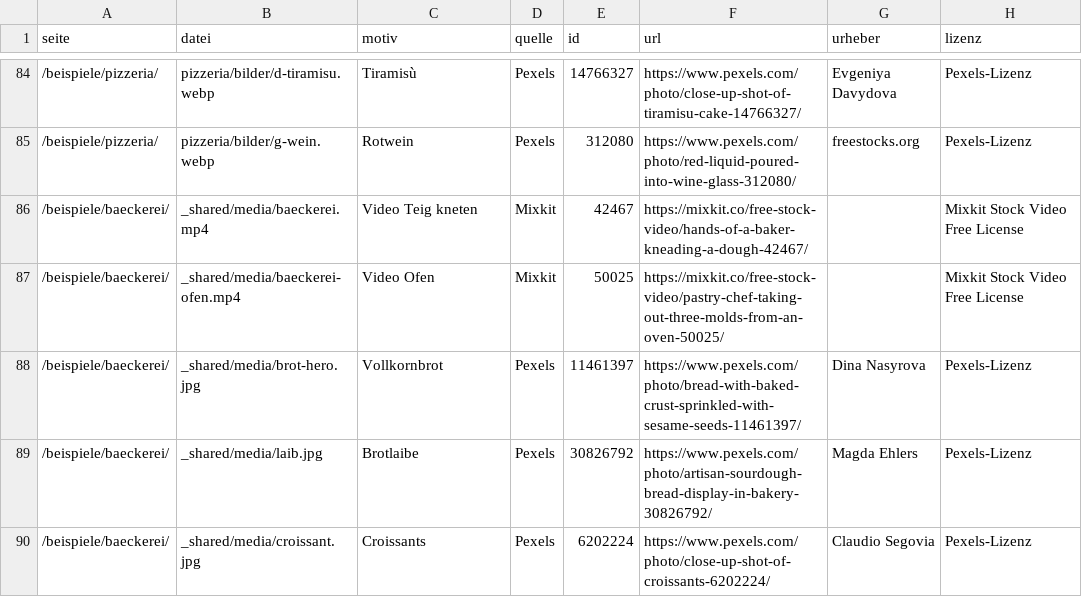
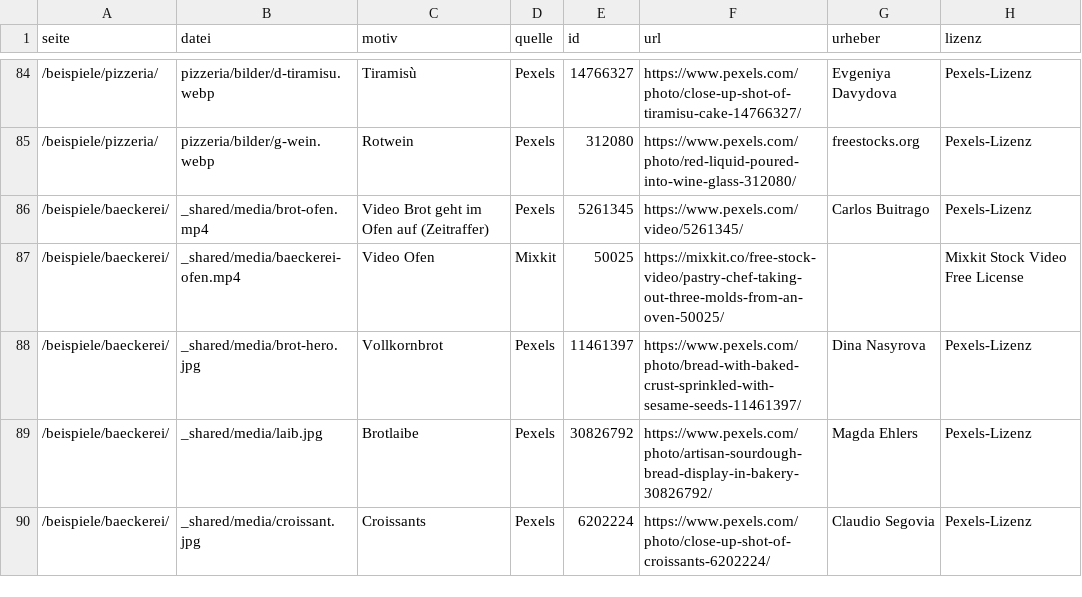
Before and after one commit to timkofler/Website, a CSV file: quellen/bildnachweis/inventar.csv, drawn as a sheet; only a part is shown, gaps mark what is left out; removed rows and columns are numbered as before the commit, all else as after; the diff names each change by its address in the sheet, - before the commit and + after, or states it on an @@ line.

```diff
--- a/quellen/bildnachweis/inventar.csv
+++ b/quellen/bildnachweis/inventar.csv
-row 86: /beispiele/baeckerei/ | _shared/media/baeckerei.mp4 | Video Teig kneten | Mixkit | 42467 | https://mixkit.co/free-stock-video/hands-of-a-baker-kneading-a-dough-42467/ |  | Mixkit Stock Video Free License
+row 86: /beispiele/baeckerei/ | _shared/media/brot-ofen.mp4 | Video Brot geht im Ofen auf (Zeitraffer) | Pexels | 5261345 | https://www.pexels.com/video/5261345/ | Carlos Buitrago | Pexels-Lizenz
```
Also changed, not shown: 21 other files.
